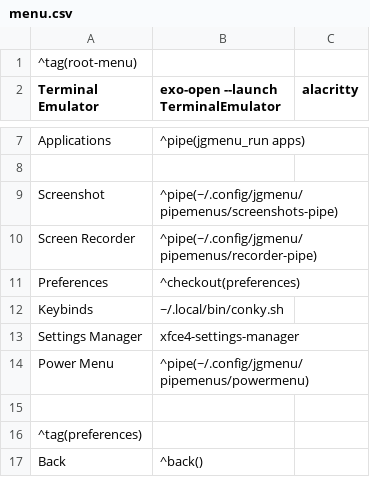
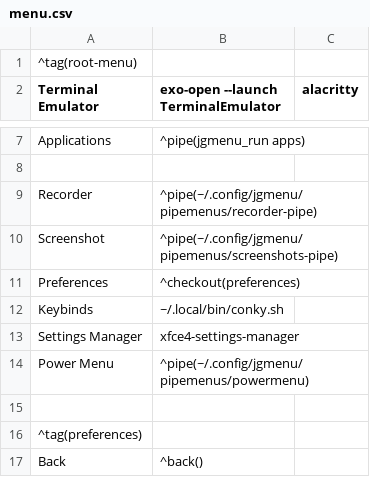
Before and after one commit to Totti786/dotfiles, a CSV file: cfg/jgmenu/menu.csv, drawn as a sheet; only a part is shown, gaps mark what is left out.

Commit message:
recorder update

```diff
--- a/cfg/jgmenu/menu.csv
+++ b/cfg/jgmenu/menu.csv
@@ -8,4 +8,4 @@ Applications,^pipe(jgmenu_run apps)
 
+Recorder,^pipe(~/.config/jgmenu/pipemenus/recorder-pipe)
 Screenshot,^pipe(~/.config/jgmenu/pipemenus/screenshots-pipe)
-Screen Recorder,^pipe(~/.config/jgmenu/pipemenus/recorder-pipe)
 Preferences,^checkout(preferences)
```
Also changed, not shown: 2 other files.
